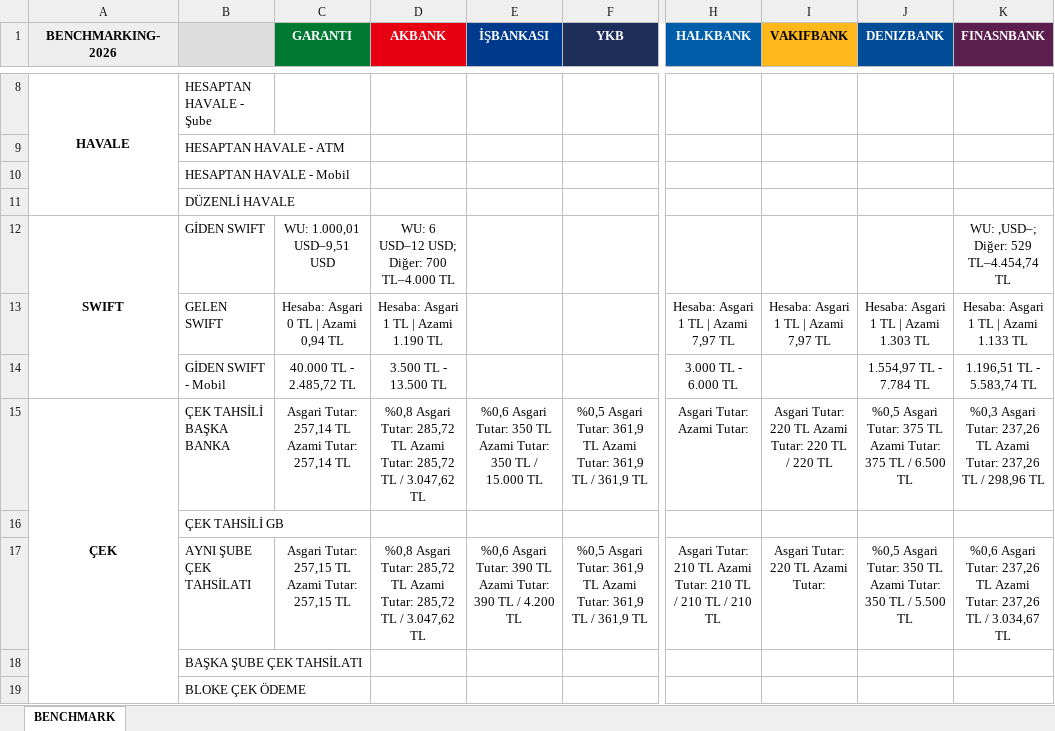
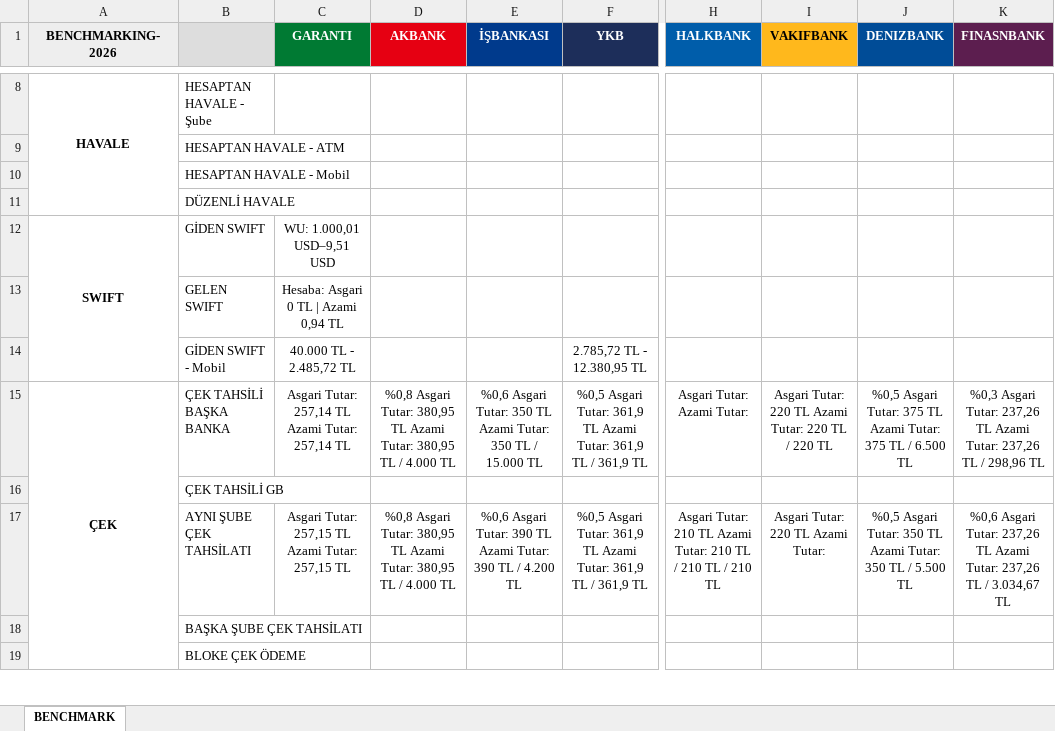
Before and after one commit to omerberkecelik/bankscrape, an Excel workbook: docs/Benchmark_Results.xlsx, sheet BENCHMARK, drawn as a sheet; only a part is shown, gaps mark what is left out; values as stored, in another font and other column widths than the file's, no borders; the diff covers the shown part only; the diff names each change by its address in the sheet, - before the commit and + after, or states it on an @@ line.

```diff
--- a/docs/Benchmark_Results.xlsx (sheet BENCHMARK)
+++ b/docs/Benchmark_Results.xlsx (sheet BENCHMARK)
-D12 (AKBANK): WU: 6 USD–12 USD; Diğer: 700 TL–4.000 TL
+D12 (AKBANK): (empty)
-K12 (FINASNBANK): WU: ,USD–; Diğer: 529 TL–4.454,74 TL
+K12 (FINASNBANK): (empty)
-D13 (AKBANK): Hesaba: Asgari 1 TL | Azami 1.190 TL
+D13 (AKBANK): (empty)
-H13 (HALKBANK): Hesaba: Asgari 1 TL | Azami 7,97 TL
+H13 (HALKBANK): (empty)
-I13 (VAKIFBANK): Hesaba: Asgari 1 TL | Azami 7,97 TL
+I13 (VAKIFBANK): (empty)
-J13 (DENIZBANK): Hesaba: Asgari 1 TL | Azami 1.303 TL
+J13 (DENIZBANK): (empty)
-K13 (FINASNBANK): Hesaba: Asgari 1 TL | Azami 1.133 TL
+K13 (FINASNBANK): (empty)
-D14 (AKBANK): 3.500 TL - 13.500 TL
+D14 (AKBANK): (empty)
-F14 (YKB): (empty)
+F14 (YKB): 2.785,72 TL - 12.380,95 TL
-H14 (HALKBANK): 3.000 TL - 6.000 TL
+H14 (HALKBANK): (empty)
-J14 (DENIZBANK): 1.554,97 TL - 7.784 TL
+J14 (DENIZBANK): (empty)
-K14 (FINASNBANK): 1.196,51 TL - 5.583,74 TL
+K14 (FINASNBANK): (empty)
-D15 (AKBANK): …Asgari Tutar: 285,72 TL Azami Tutar: 285,72 TL / 3.047,62 TL
+D15 (AKBANK): …Asgari Tutar: 380,95 TL Azami Tutar: 380,95 TL / 4.000 TL
-D17 (AKBANK): …Asgari Tutar: 285,72 TL Azami Tutar: 285,72 TL / 3.047,62 TL
+D17 (AKBANK): …Asgari Tutar: 380,95 TL Azami Tutar: 380,95 TL / 4.000 TL
```
Also changed, not shown: 10 edited cells elsewhere in this sheet.
